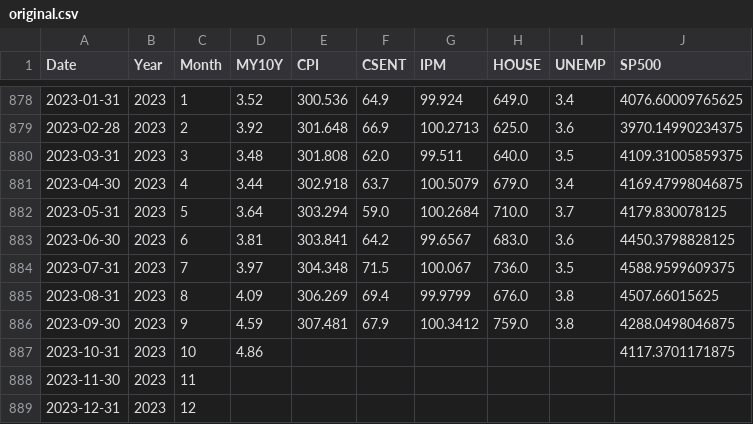
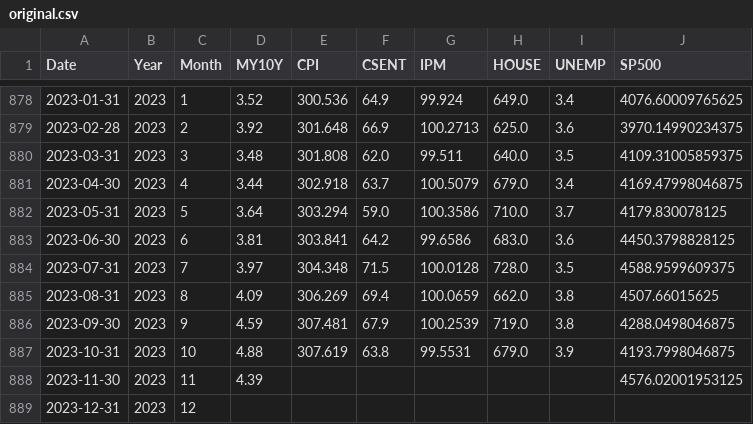
Before and after one commit to RanArino/Course_Projects, a CSV file: BDM500_PredictiveAnalysis/Projects/original.csv, drawn as a sheet; only a part is shown, gaps mark what is left out.

Commit message:
Oct data

```diff
--- a/BDM500_PredictiveAnalysis/Projects/original.csv
+++ b/BDM500_PredictiveAnalysis/Projects/original.csv
@@ -881,9 +881,9 @@ Date,Year,Month,MY10Y,CPI,CSENT,IPM,HOUSE,UNEMP,SP500
 2023-04-30,2023,4,3.44,302.918,63.7,100.5079,679.0,3.4,4169.47998046875
-2023-05-31,2023,5,3.64,303.294,59.0,100.2684,710.0,3.7,4179.830078125
-2023-06-30,2023,6,3.81,303.841,64.2,99.6567,683.0,3.6,4450.3798828125
-2023-07-31,2023,7,3.97,304.348,71.5,100.067,736.0,3.5,4588.9599609375
-2023-08-31,2023,8,4.09,306.269,69.4,99.9799,676.0,3.8,4507.66015625
-2023-09-30,2023,9,4.59,307.481,67.9,100.3412,759.0,3.8,4288.0498046875
-2023-10-31,2023,10,4.86,,,,,,4117.3701171875
-2023-11-30,2023,11,,,,,,,
+2023-05-31,2023,5,3.64,303.294,59.0,100.3586,710.0,3.7,4179.830078125
+2023-06-30,2023,6,3.81,303.841,64.2,99.6586,683.0,3.6,4450.3798828125
+2023-07-31,2023,7,3.97,304.348,71.5,100.0128,728.0,3.5,4588.9599609375
+2023-08-31,2023,8,4.09,306.269,69.4,100.0659,662.0,3.8,4507.66015625
+2023-09-30,2023,9,4.59,307.481,67.9,100.2539,719.0,3.8,4288.0498046875
+2023-10-31,2023,10,4.88,307.619,63.8,99.5531,679.0,3.9,4193.7998046875
+2023-11-30,2023,11,4.39,,,,,,4576.02001953125
 2023-12-31,2023,12,,,,,,,
```
